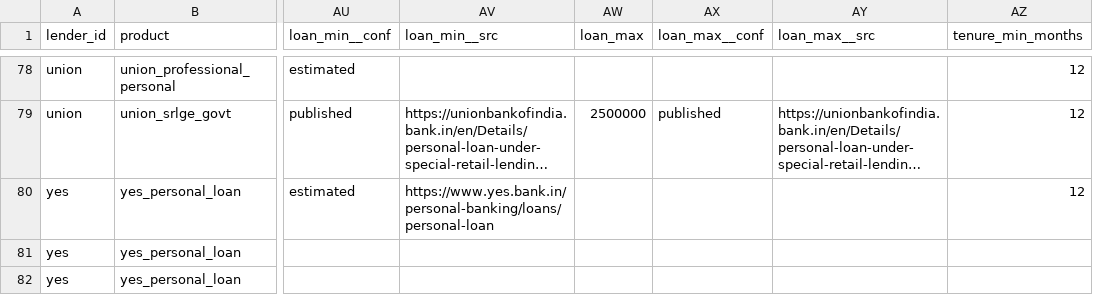
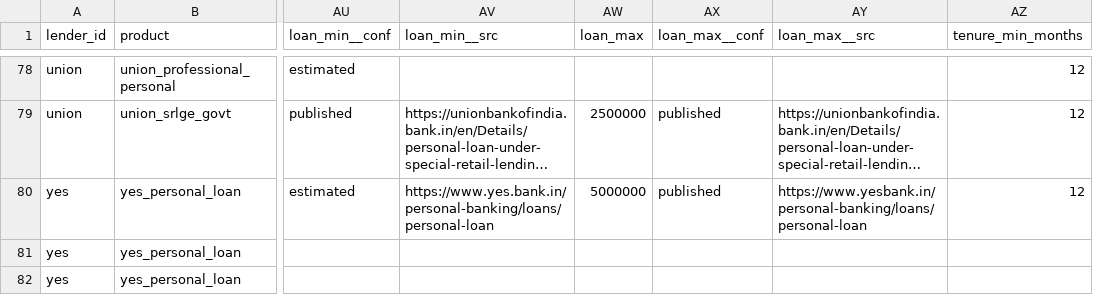
Before and after one commit to JalpPansuriya/Personal_loan_eligibility_model, a CSV file: data/lender_rules_wide.csv, drawn as a sheet; only a part is shown, gaps mark what is left out; long unchanged cells end in …; the diff names each change by its address in the sheet, - before the commit and + after, or states it on an @@ line.

```diff
--- a/data/lender_rules_wide.csv
+++ b/data/lender_rules_wide.csv
-AW80 (loan_max): (empty)
+AW80 (loan_max): 5000000
-AX80 (loan_max__conf): (empty)
+AX80 (loan_max__conf): published
-AY80 (loan_max__src): (empty)
+AY80 (loan_max__src): https://www.yesbank.in/personal-banking/loans/personal-loan
```
Also changed, not shown: data/lender_rules_long.csv, data/rules/yes.csv, 17 other files.
